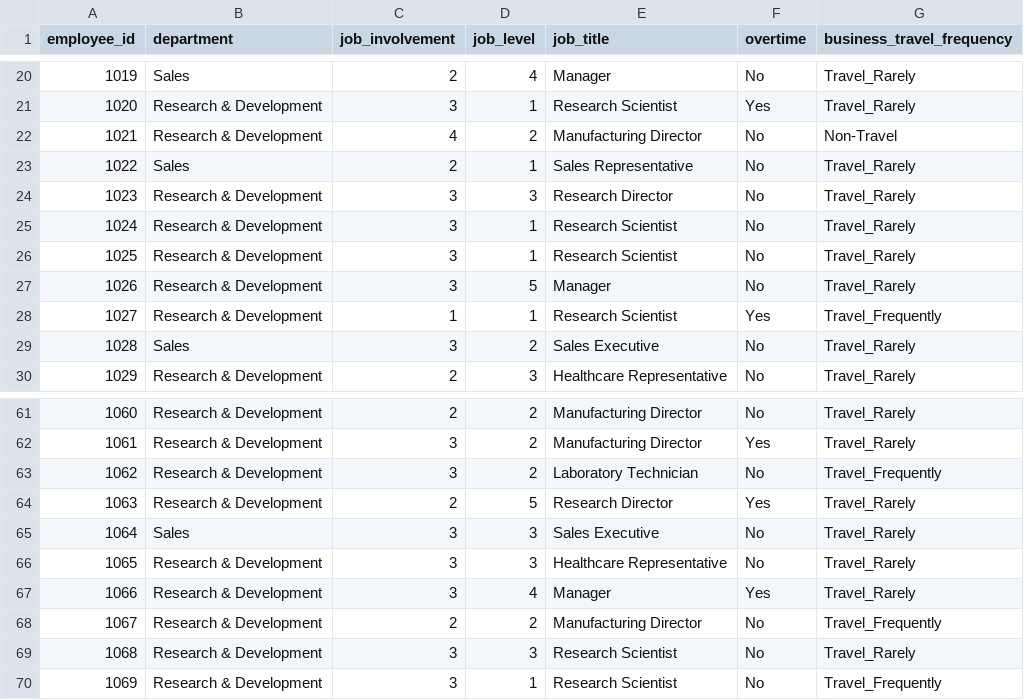
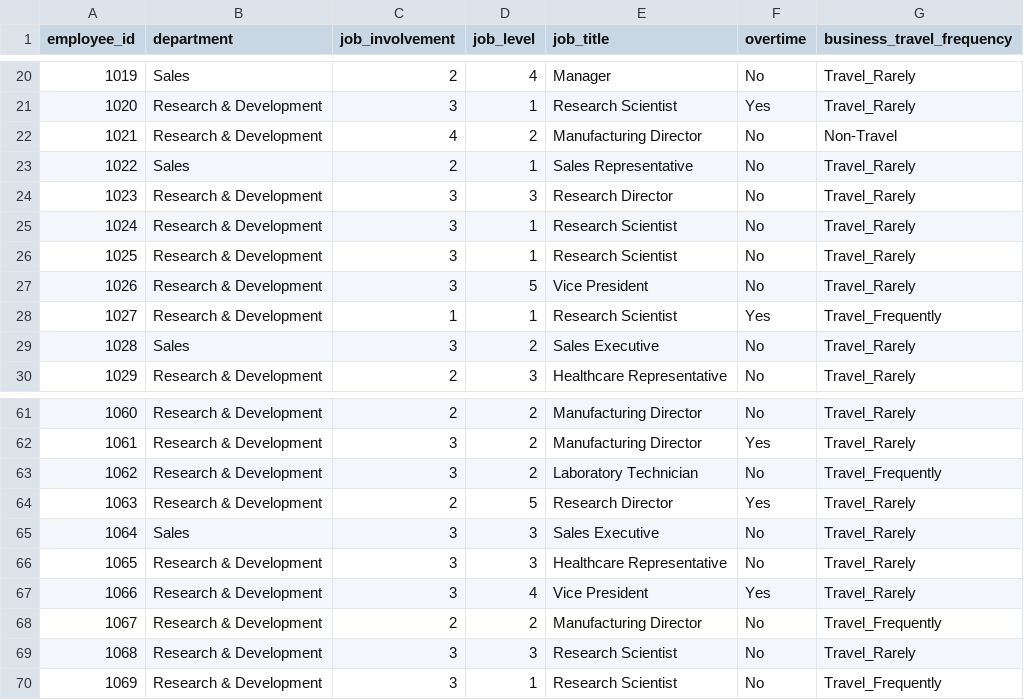
Before and after one commit to crstarbuck/peopleanalytics_book, a CSV file: data/job.csv (was data/tables/tbl_job.csv), drawn as a sheet; only a part is shown, gaps mark what is left out.

Commit message:
updated dataset for data wrangling script

```diff
--- a/data/tables/tbl_job.csv
+++ b/data/job.csv
@@ -26,3 +26,3 @@ employee_id,department,job_involvement,job_level,job_title,overtime,business_tra
 1025,Research & Development,3,1,Research Scientist,No,Travel_Rarely
-1026,Research & Development,3,5,Manager,No,Travel_Rarely
+1026,Research & Development,3,5,Vice President,No,Travel_Rarely
 1027,Research & Development,1,1,Research Scientist,Yes,Travel_Frequently
@@ -66,3 +66,3 @@ employee_id,department,job_involvement,job_level,job_title,overtime,business_tra
 1065,Research & Development,3,3,Healthcare Representative,No,Travel_Rarely
-1066,Research & Development,3,4,Manager,Yes,Travel_Rarely
+1066,Research & Development,3,4,Vice President,Yes,Travel_Rarely
 1067,Research & Development,2,2,Manufacturing Director,No,Travel_Frequently
```
Also changed, not shown: data/payroll.csv, 24 other files.
